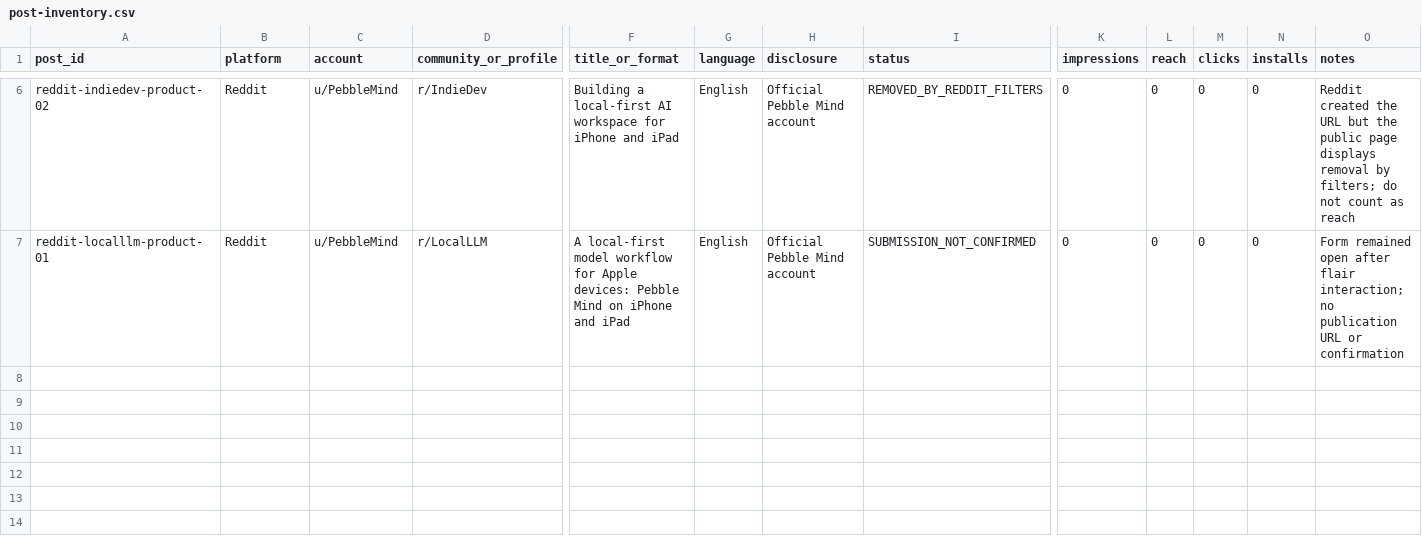
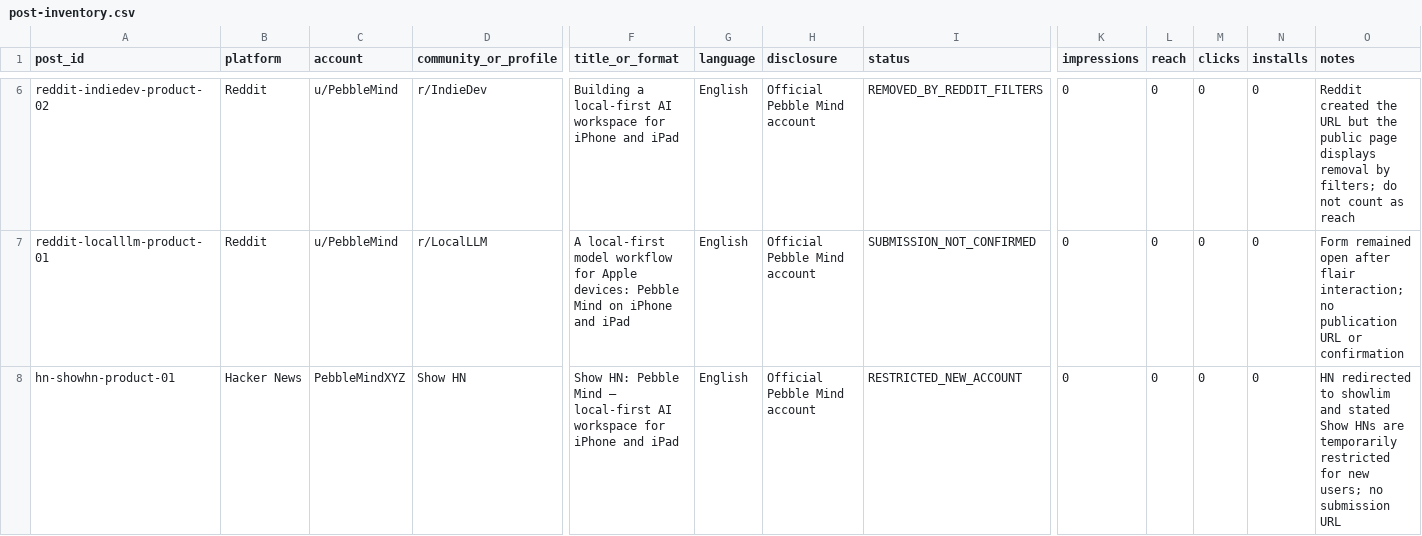
Before and after one commit to aditigosar235/pebblemindai, a CSV file: growth/post-inventory.csv, drawn as a sheet; only a part is shown, gaps mark what is left out; rows hold the shown columns only; the diff names each change by its address in the sheet, - before the commit and + after, or states it on an @@ line.

```diff
--- a/growth/post-inventory.csv
+++ b/growth/post-inventory.csv
+row 8: hn-showhn-product-01 | Hacker News | PebbleMindXYZ | Show HN | Show HN: Pebble Mind – local-first AI workspace for iPhone and iPad | English | Official Pebble Mind account | RESTRICTED_NEW_ACCOUNT | 0 | 0 | 0 | 0 | HN redirected to showlim and stated Show HNs are temporarily restricted for new users; no submission URL
```
Also changed, not shown: growth/account-setup-queue.csv, growth/content-log.csv, 1 other file.
